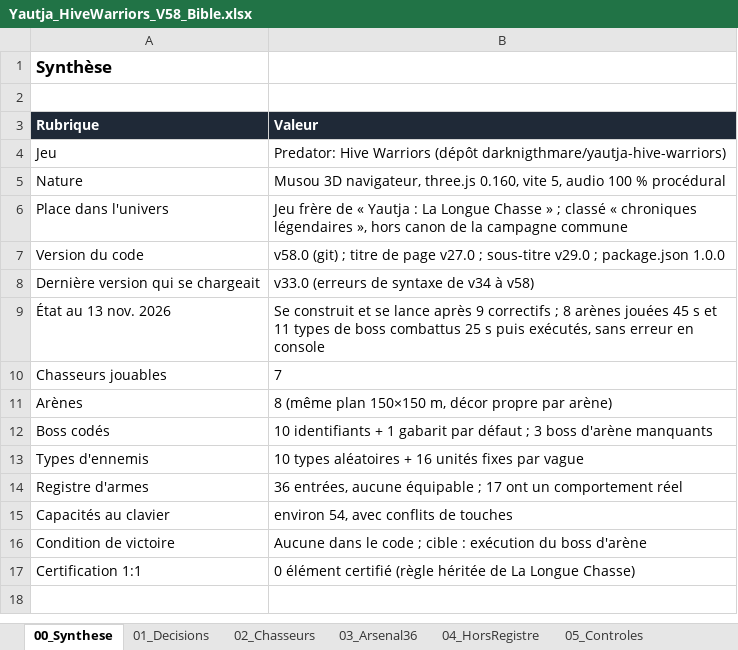
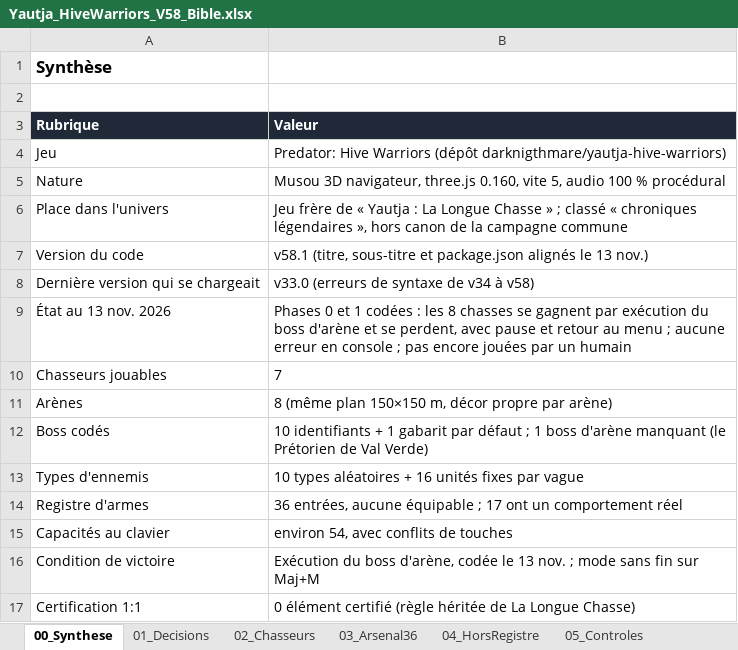
Before and after one commit to darknigthmare/Yautja-hive-warriors, an Excel workbook: design/Yautja_HiveWarriors_V58_Bible.xlsx, sheet 00_Synthese, drawn as a sheet; values as stored, in another font and other column widths than the file's, no borders; the diff names each change by its address in the sheet, - before the commit and + after, or states it on an @@ line.

```diff
--- a/design/Yautja_HiveWarriors_V58_Bible.xlsx (sheet 00_Synthese)
+++ b/design/Yautja_HiveWarriors_V58_Bible.xlsx (sheet 00_Synthese)
-B7 (Valeur): v58.0 (git) ; titre de page v27.0 ; sous-titre v29.0 ; package.json 1.0.0
+B7 (Valeur): v58.1 (titre, sous-titre et package.json alignés le 13 nov.)
-B9 (Valeur): Se construit et se lance après 9 correctifs ; 8 arènes jouées 45 s et 11 types de boss combattus 25 s puis exécutés, sans erreur en console
+B9 (Valeur): Phases 0 et 1 codées : les 8 chasses se gagnent par exécution du boss d'arène et se perdent, avec pause et retour au menu ; aucune erreur en console ; pas encore jouées par un humain
-B12 (Valeur): …défaut ; 3 boss d'arène manquants
+B12 (Valeur): …défaut ; 1 boss d'arène manquant (le Prétorien de Val Verde)
-B16 (Valeur): Aucune dans le code ; cible : exécution du boss d'arène
+B16 (Valeur): Exécution du boss d'arène, codée le 13 nov. ; mode sans fin sur Maj+M
```
Also changed, not shown: sheet 11_P0_Defauts, sheet 08_Arenes, 9 other files.
